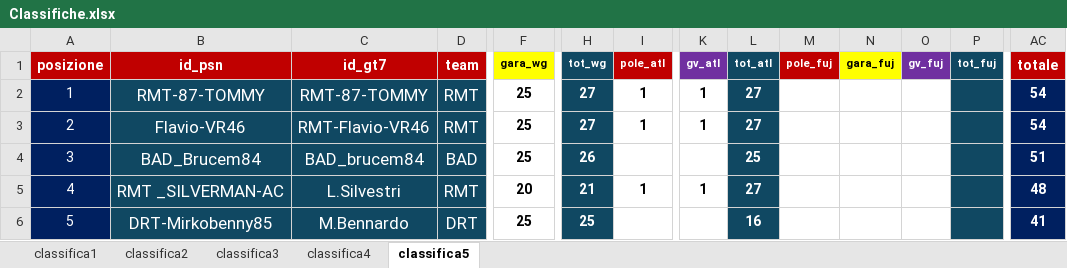
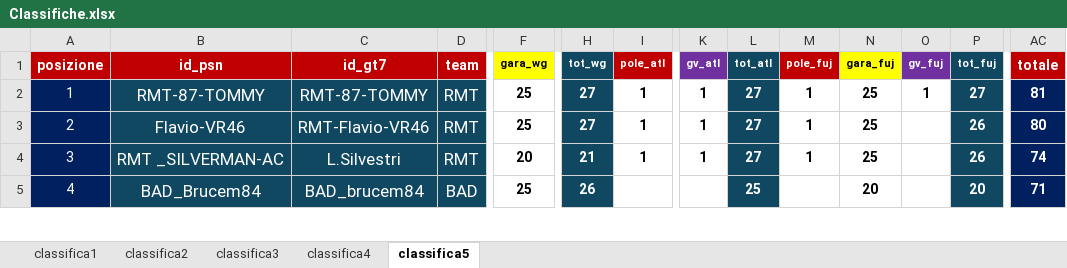
Before and after one commit to Parenji/AllTraction, an Excel workbook: Classifiche.xlsx, sheet classifica5, drawn as a sheet; only a part is shown, gaps mark what is left out; values as stored, in another font and other column widths than the file's, no borders; removed rows and columns are numbered as before the commit, all else as after; rows hold the shown columns only; the diff covers the shown part only; the diff names each change by its address in the sheet, - before the commit and + after, or states it on an @@ line.

Commit message:
gara 3

```diff
--- a/Classifiche.xlsx (sheet classifica5)
+++ b/Classifiche.xlsx (sheet classifica5)
-M2:M4 (pole_fuj): (empty)
+M2:M4 (pole_fuj): 1
-N2:N4 (gara_fuj): (empty)
+N2:N4 (gara_fuj): 25
-O2 (gv_fuj): (empty)
+O2 (gv_fuj): 1
-P2 (tot_fuj): (empty)
+P2 (tot_fuj): 27
-AC2 (totale): 54
+AC2 (totale): 81
-P3:P4 (tot_fuj): (empty)
+P3:P4 (tot_fuj): 26
-AC3 (totale): 54
+AC3 (totale): 80
-B4 (id_psn): BAD_Brucem84
+B4 (id_psn): RMT _SILVERMAN-AC
-C4 (id_gt7): BAD_brucem84
+C4 (id_gt7): L.Silvestri
-D4 (team): BAD
+D4 (team): RMT
-F4 (gara_wg): 25
+F4 (gara_wg): 20
-H4 (tot_wg): 26
+H4 (tot_wg): 21
-I4 (pole_atl): (empty)
+I4 (pole_atl): 1
-K4 (gv_atl): (empty)
+K4 (gv_atl): 1
-L4 (tot_atl): 25
+L4 (tot_atl): 27
-AC4 (totale): 51
+AC4 (totale): 74
-B5 (id_psn): RMT _SILVERMAN-AC
+B5 (id_psn): BAD_Brucem84
-C5 (id_gt7): L.Silvestri
+C5 (id_gt7): BAD_brucem84
-D5 (team): RMT
+D5 (team): BAD
-F5 (gara_wg): 20
+F5 (gara_wg): 25
-H5 (tot_wg): 21
+H5 (tot_wg): 26
-I5 (pole_atl): 1
+I5 (pole_atl): (empty)
-K5 (gv_atl): 1
+K5 (gv_atl): (empty)
-L5 (tot_atl): 27
+L5 (tot_atl): 25
-N5 (gara_fuj): (empty)
+N5 (gara_fuj): 20
-P5 (tot_fuj): (empty)
+P5 (tot_fuj): 20
-AC5 (totale): 48
+AC5 (totale): 71
-row 6: 5 | DRT-Mirkobenny85 | M.Bennardo | DRT | 25 | 25 |  |  | 16 |  |  |  |  | 41
```
Also changed, not shown: 2 added rows, 1 removed row and 394 edited cells elsewhere in this sheet, sheet classifica4, sheet classifica1, sheet classifica3, sheet classifica2, formulas that keep their value, 10 other files.
